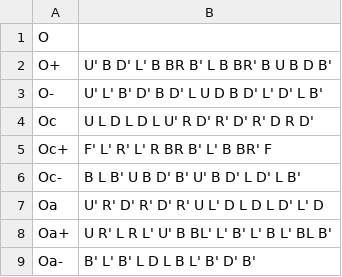
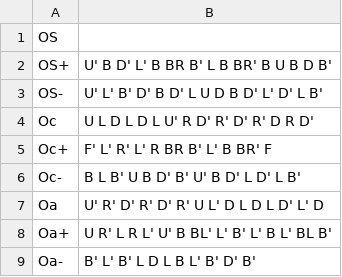
Before and after one commit to cesarbrancalhao/Bencisco, a CSV file: src/data/zwegner-1l3t-canon.csv, drawn as a sheet; only a part is shown.

```diff
--- a/src/data/zwegner-1l3t-canon.csv
+++ b/src/data/zwegner-1l3t-canon.csv
@@ -1,4 +1,4 @@
-O,
-O+,U' B D' L' B BR B' L B BR' B U B D B'
-O-,U' L' B' D' B D' L U D B D' L' D' L B'
+OS,
+OS+,U' B D' L' B BR B' L B BR' B U B D B'
+OS-,U' L' B' D' B D' L U D B D' L' D' L B'
 Oc,U L D L D L U' R D' R' D' R' D R D'
```
Also changed, not shown: 9 other files.
